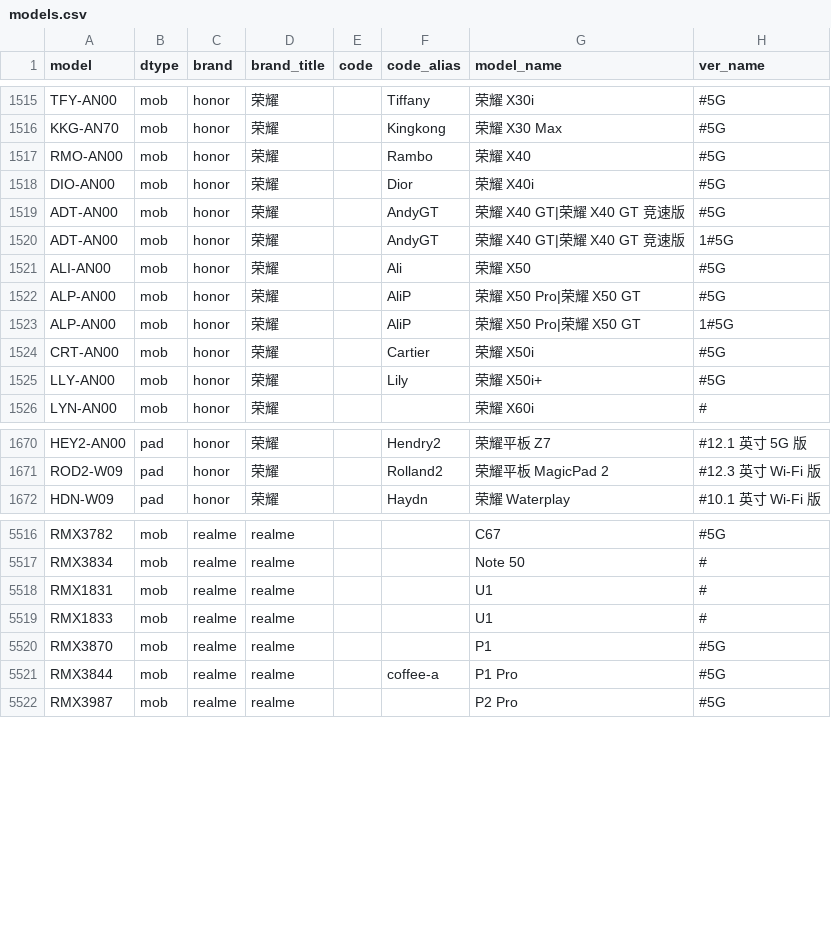
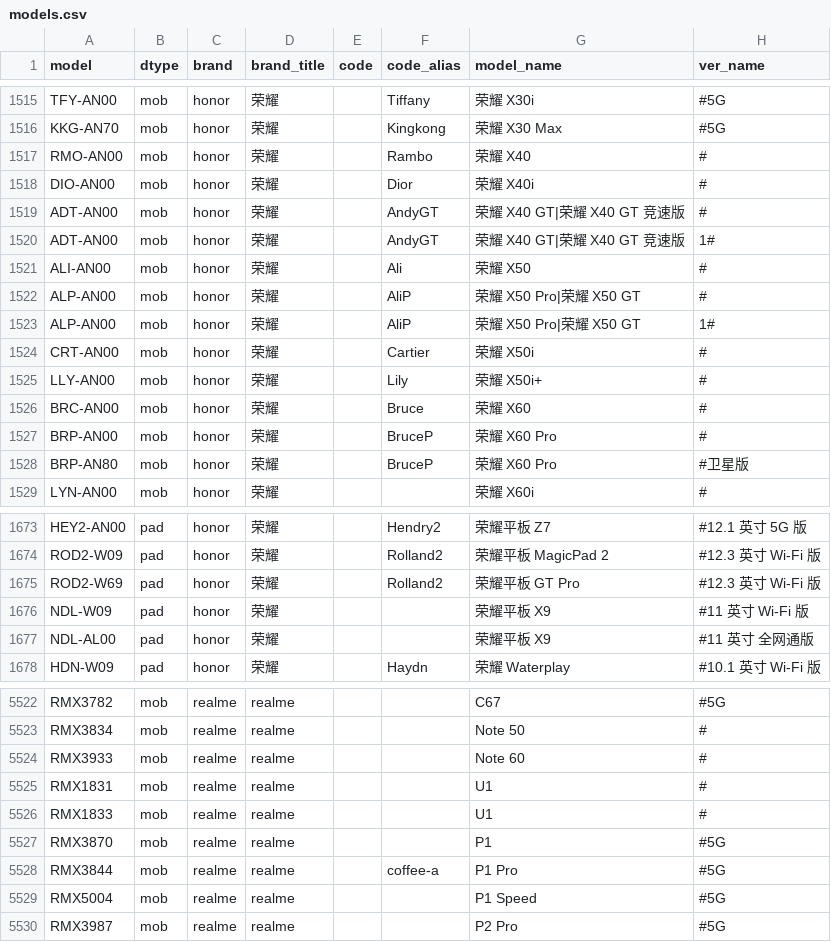
Before and after one commit to KHwang9883/MobileModels-csv, a CSV file: models.csv, drawn as a sheet; only a part is shown, gaps mark what is left out.

Commit message:
Sync with MobileModels f3bcd5f932f5573ed2f80e32cbf4d7cb8796d583

```diff
--- a/models.csv
+++ b/models.csv
@@ -1516,11 +1516,14 @@ TFY-AN00,mob,honor,荣耀,,Tiffany,荣耀 X30i,#5G
 KKG-AN70,mob,honor,荣耀,,Kingkong,荣耀 X30 Max,#5G
-RMO-AN00,mob,honor,荣耀,,Rambo,荣耀 X40,#5G
-DIO-AN00,mob,honor,荣耀,,Dior,荣耀 X40i,#5G
-ADT-AN00,mob,honor,荣耀,,AndyGT,荣耀 X40 GT|荣耀 X40 GT 竞速版,#5G
-ADT-AN00,mob,honor,荣耀,,AndyGT,荣耀 X40 GT|荣耀 X40 GT 竞速版,1#5G
-ALI-AN00,mob,honor,荣耀,,Ali,荣耀 X50,#5G
-ALP-AN00,mob,honor,荣耀,,AliP,荣耀 X50 Pro|荣耀 X50 GT,#5G
-ALP-AN00,mob,honor,荣耀,,AliP,荣耀 X50 Pro|荣耀 X50 GT,1#5G
-CRT-AN00,mob,honor,荣耀,,Cartier,荣耀 X50i,#5G
-LLY-AN00,mob,honor,荣耀,,Lily,荣耀 X50i+,#5G
+RMO-AN00,mob,honor,荣耀,,Rambo,荣耀 X40,#
+DIO-AN00,mob,honor,荣耀,,Dior,荣耀 X40i,#
+ADT-AN00,mob,honor,荣耀,,AndyGT,荣耀 X40 GT|荣耀 X40 GT 竞速版,#
+ADT-AN00,mob,honor,荣耀,,AndyGT,荣耀 X40 GT|荣耀 X40 GT 竞速版,1#
+ALI-AN00,mob,honor,荣耀,,Ali,荣耀 X50,#
+ALP-AN00,mob,honor,荣耀,,AliP,荣耀 X50 Pro|荣耀 X50 GT,#
+ALP-AN00,mob,honor,荣耀,,AliP,荣耀 X50 Pro|荣耀 X50 GT,1#
+CRT-AN00,mob,honor,荣耀,,Cartier,荣耀 X50i,#
+LLY-AN00,mob,honor,荣耀,,Lily,荣耀 X50i+,#
+BRC-AN00,mob,honor,荣耀,,Bruce,荣耀 X60,#
+BRP-AN00,mob,honor,荣耀,,BruceP,荣耀 X60 Pro,#
+BRP-AN80,mob,honor,荣耀,,BruceP,荣耀 X60 Pro,#卫星版
 LYN-AN00,mob,honor,荣耀,,,荣耀 X60i,#
@@ -1671,2 +1674,5 @@ HEY2-AN00,pad,honor,荣耀,,Hendry2,荣耀平板 Z7,#12.1 英寸 5G 版
 ROD2-W09,pad,honor,荣耀,,Rolland2,荣耀平板 MagicPad 2,#12.3 英寸 Wi-Fi 版
+ROD2-W69,pad,honor,荣耀,,Rolland2,荣耀平板 GT Pro,#12.3 英寸 Wi-Fi 版
+NDL-W09,pad,honor,荣耀,,,荣耀平板 X9,#11 英寸 Wi-Fi 版
+NDL-AL00,pad,honor,荣耀,,,荣耀平板 X9,#11 英寸 全网通版
 HDN-W09,pad,honor,荣耀,,Haydn,荣耀 Waterplay,#10.1 英寸 Wi-Fi 版
@@ -5517,2 +5523,3 @@ RMX3782,mob,realme,realme,,,C67,#5G
 RMX3834,mob,realme,realme,,,Note 50,#
+RMX3933,mob,realme,realme,,,Note 60,#
 RMX1831,mob,realme,realme,,,U1,#
@@ -5521,2 +5528,3 @@ RMX3870,mob,realme,realme,,,P1,#5G
 RMX3844,mob,realme,realme,,coffee-a,P1 Pro,#5G
+RMX5004,mob,realme,realme,,,P1 Speed,#5G
 RMX3987,mob,realme,realme,,,P2 Pro,#5G
```
Also changed, not shown: 1 other file.
